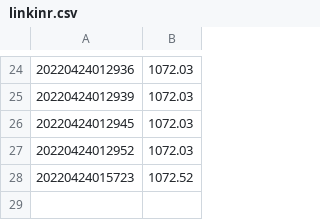
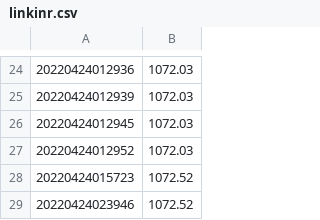
Before and after one commit to sarathsajan/dca-strategy-test, a CSV file: codebase/price_data/linkinr.csv, drawn as a sheet; only a part is shown, gaps mark what is left out; the diff names each change by its address in the sheet, - before the commit and + after, or states it on an @@ line.

```diff
--- a/codebase/price_data/linkinr.csv
+++ b/codebase/price_data/linkinr.csv
+row 29: 20220424023946 | 1072.52
```
Also changed, not shown: codebase/price_data/btcinr.csv, codebase/price_data/dotinr.csv, 10 other files.
